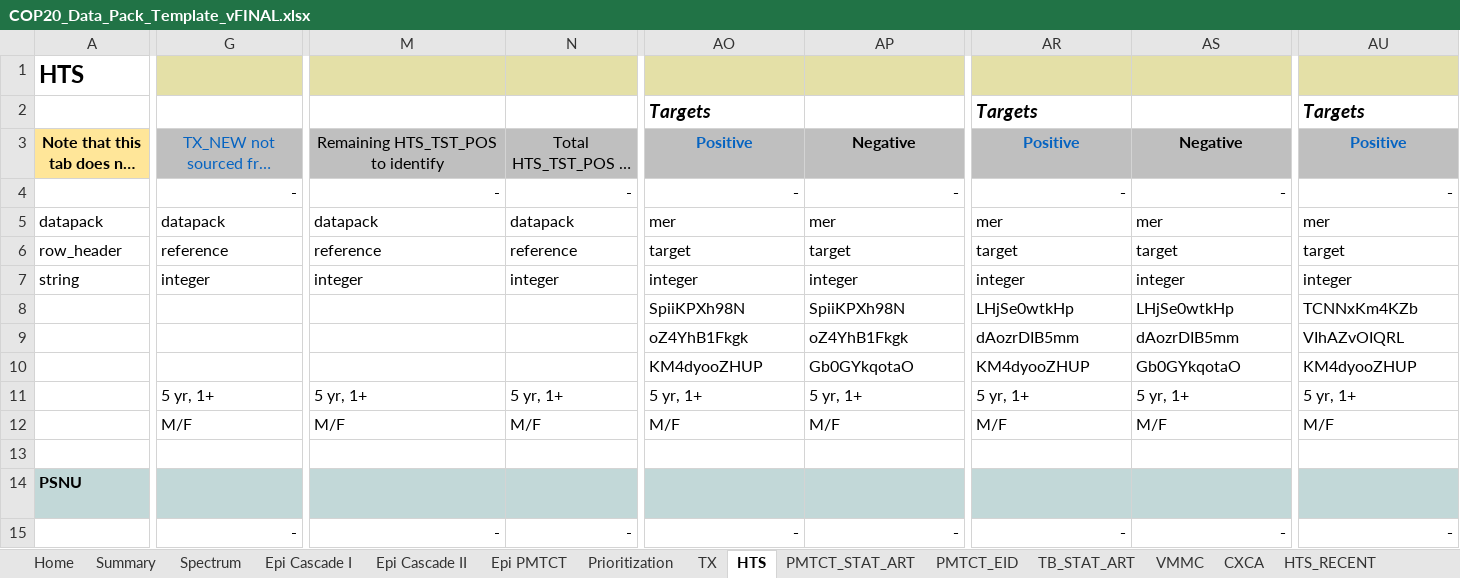
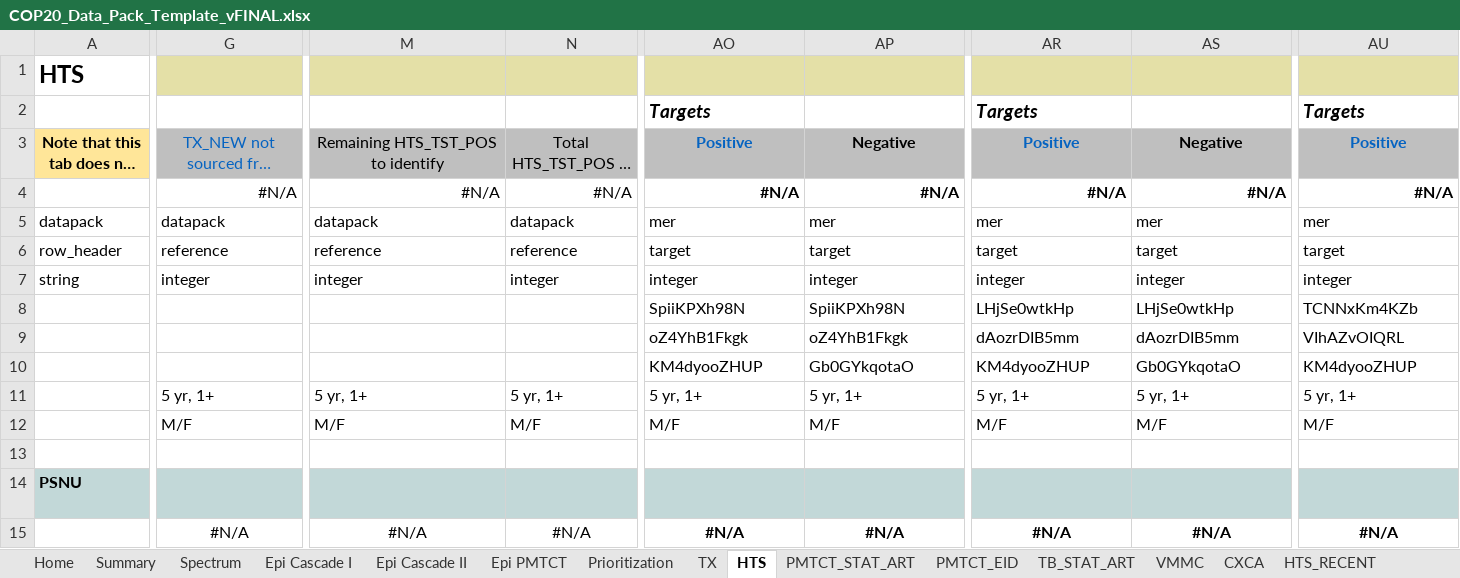
Before and after one commit to pepfar-datim/datapackr, an Excel workbook: data-raw/COP20_Data_Pack_Template_vFINAL.xlsx, sheet HTS, drawn as a sheet; only a part is shown, gaps mark what is left out; long unchanged cells end in …; values as stored, in another font and other column widths than the file's, no borders; conditional formats not drawn; removed rows and columns are numbered as before the commit, all else as after; rows hold the shown columns only; the diff covers the shown part only; the diff names each change by its address in the sheet, - before the commit and + after, or states it on an @@ line.

```diff
--- a/data-raw/COP20_Data_Pack_Template_vFINAL.xlsx (sheet HTS)
+++ b/data-raw/COP20_Data_Pack_Template_vFINAL.xlsx (sheet HTS)
-G4: -
+G4: #N/A
-M4: -
+M4: #N/A
-N4: -
+N4: #N/A
-AO4: -
+AO4: #N/A
-AP4: -
+AP4: #N/A
-AR4: -
+AR4: #N/A
-AS4: -
+AS4: #N/A
-AU4: -
+AU4: #N/A
-row 15:  | - | - | - | - | - | - | - | -
+row 15:  | #N/A | #N/A | #N/A | #N/A | #N/A | #N/A | #N/A | #N/A
```
Also changed, not shown: 18 edited cells and cell formats elsewhere in this sheet, sheet TX, sheet PMTCT_EID, sheet Spectrum, sheet GEND, sheet HTS_RECENT, sheet TB_STAT_ART, 4 more sheets, formulas that keep their value.
